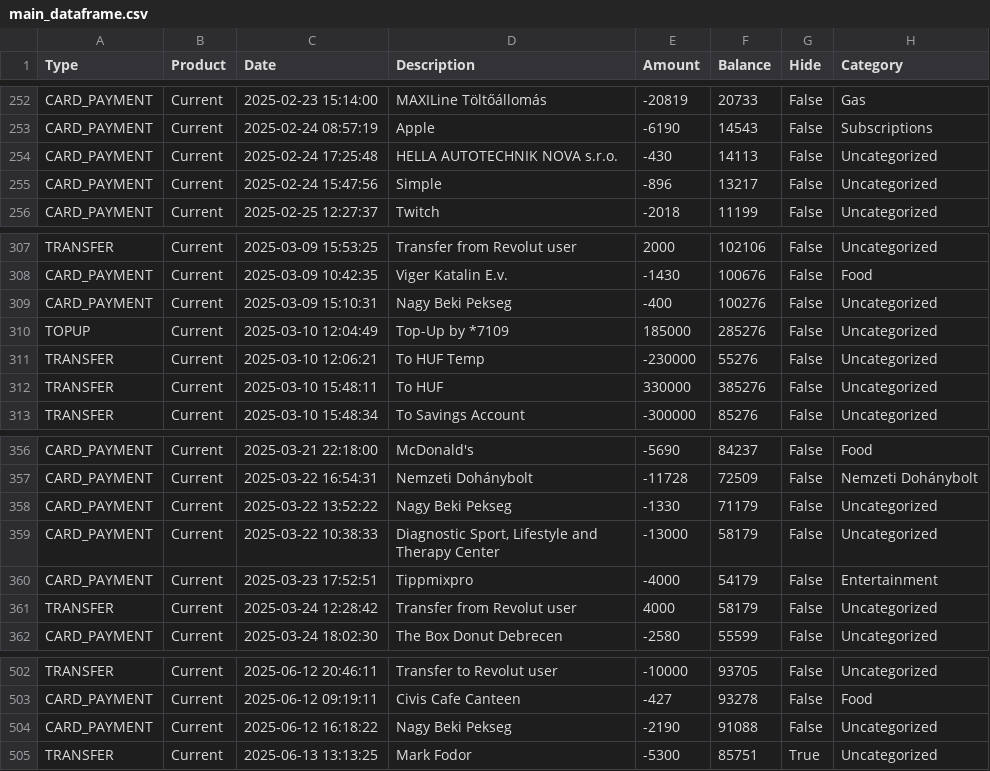
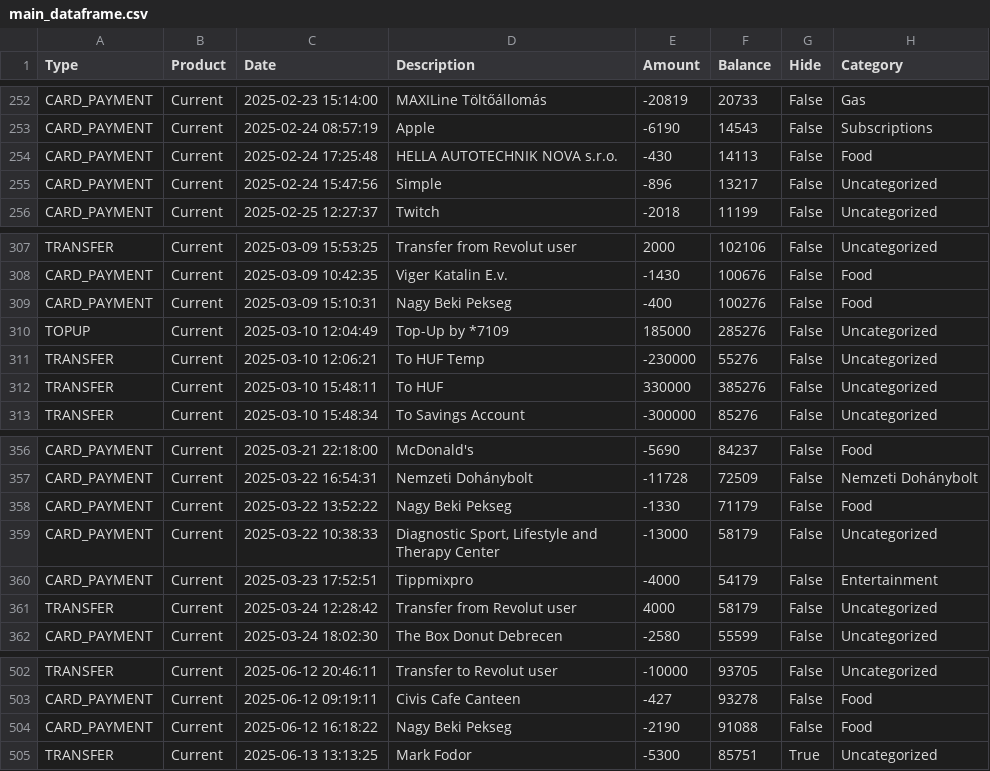
Before and after one commit to leviipope/finance-dashboard, a CSV file: main_dataframe.csv, drawn as a sheet; only a part is shown, gaps mark what is left out; the diff covers the shown part only.

Commit message:
fix: now category updates in csv too

```diff
--- a/main_dataframe.csv
+++ b/main_dataframe.csv
@@ -253,3 +253,3 @@ CARD_PAYMENT,Current,2025-02-23 15:14:00,MAXILine Töltőállomás,-20819,20733,
 CARD_PAYMENT,Current,2025-02-24 08:57:19,Apple,-6190,14543,False,Subscriptions
-CARD_PAYMENT,Current,2025-02-24 17:25:48,HELLA AUTOTECHNIK NOVA s.r.o.,-430,14113,False,Uncategorized
+CARD_PAYMENT,Current,2025-02-24 17:25:48,HELLA AUTOTECHNIK NOVA s.r.o.,-430,14113,False,Food
 CARD_PAYMENT,Current,2025-02-24 15:47:56,Simple,-896,13217,False,Uncategorized
@@ -308,3 +308,3 @@ TRANSFER,Current,2025-03-09 15:53:25,Transfer from Revolut user,2000,102106,Fals
 CARD_PAYMENT,Current,2025-03-09 10:42:35,Viger Katalin E.v.,-1430,100676,False,Food
-CARD_PAYMENT,Current,2025-03-09 15:10:31,Nagy Beki Pekseg,-400,100276,False,Uncategorized
+CARD_PAYMENT,Current,2025-03-09 15:10:31,Nagy Beki Pekseg,-400,100276,False,Food
 TOPUP,Current,2025-03-10 12:04:49,Top-Up by *7109,185000,285276,False,Uncategorized
@@ -357,3 +357,3 @@ CARD_PAYMENT,Current,2025-03-21 22:18:00,McDonald's,-5690,84237,False,Food
 CARD_PAYMENT,Current,2025-03-22 16:54:31,Nemzeti Dohánybolt,-11728,72509,False,Nemzeti Dohánybolt
-CARD_PAYMENT,Current,2025-03-22 13:52:22,Nagy Beki Pekseg,-1330,71179,False,Uncategorized
+CARD_PAYMENT,Current,2025-03-22 13:52:22,Nagy Beki Pekseg,-1330,71179,False,Food
 CARD_PAYMENT,Current,2025-03-22 10:38:33,"Diagnostic Sport, Lifestyle and Therapy Center",-13000,58179,False,Uncategorized
@@ -503,3 +503,3 @@ TRANSFER,Current,2025-06-12 20:46:11,Transfer to Revolut user,-10000,93705,False
 CARD_PAYMENT,Current,2025-06-12 09:19:11,Civis Cafe Canteen,-427,93278,False,Food
-CARD_PAYMENT,Current,2025-06-12 16:18:22,Nagy Beki Pekseg,-2190,91088,False,Uncategorized
+CARD_PAYMENT,Current,2025-06-12 16:18:22,Nagy Beki Pekseg,-2190,91088,False,Food
 TRANSFER,Current,2025-06-13 13:13:25,Mark Fodor,-5300,85751,True,Uncategorized
```
Also changed, not shown: 6 edited cells elsewhere in this file, 3 other files.
